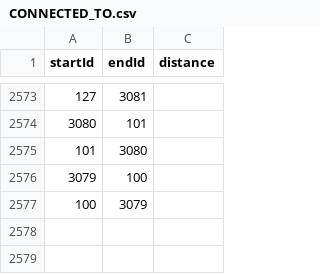
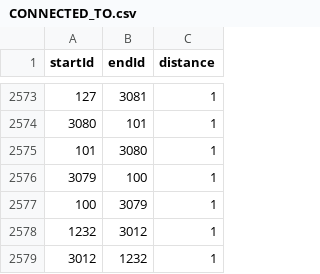
Before and after one commit to losingfayth/oose-campus-map, a CSV file: db/csvs/CONNECTED_TO.csv, drawn as a sheet; only a part is shown, gaps mark what is left out; the diff covers the shown part only.

```diff
--- a/db/csvs/CONNECTED_TO.csv
+++ b/db/csvs/CONNECTED_TO.csv
@@ -2573,5 +2573,7 @@ startId,endId,distance
-127,3081,
-3080,101,
-101,3080,
-3079,100,
-100,3079,
+127,3081,1
+3080,101,1
+101,3080,1
+3079,100,1
+100,3079,1
+1232,3012,1
+3012,1232,1
```
Also changed, not shown: 27 edited cells elsewhere in this file.
